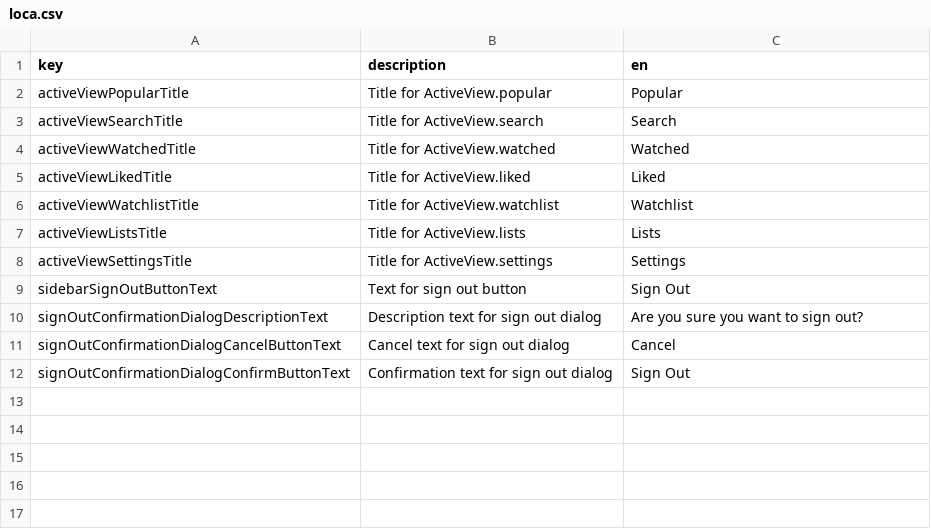
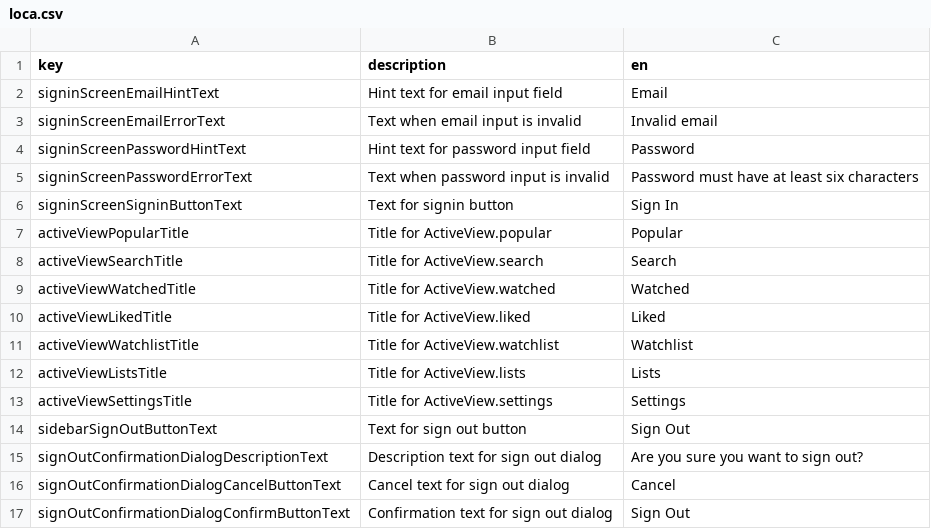
Before and after one commit to defuncart/film_freund, a CSV file: assets_dev/loca/loca.csv, drawn as a sheet; the diff names each change by its address in the sheet, - before the commit and + after, or states it on an @@ line.

Commit message:
Feature/basic navigation (#2)
Adds basic navigation between SigninScreen and HomeScreen. Auth will be added in the next PR.

```diff
--- a/assets_dev/loca/loca.csv
+++ b/assets_dev/loca/loca.csv
+row 2: signinScreenEmailHintText | Hint text for email input field | Email
+row 3: signinScreenEmailErrorText | Text when email input is invalid | Invalid email
+row 4: signinScreenPasswordHintText | Hint text for password input field | Password
+row 5: signinScreenPasswordErrorText | Text when password input is invalid | Password must have at least six characters
+row 6: signinScreenSigninButtonText | Text for signin button | Sign In
```
Also changed, not shown: 9 other files.
